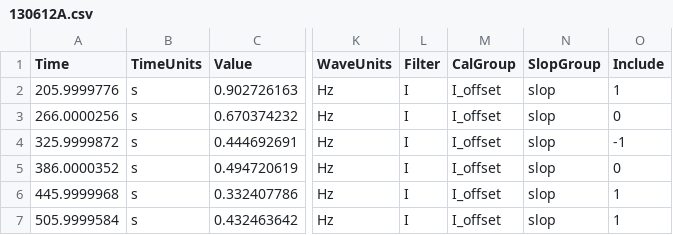
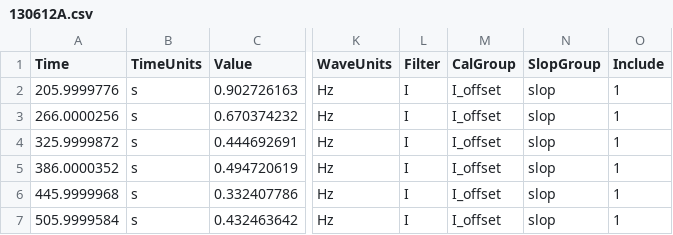
Before and after one commit to astrodyl/JetFit, a CSV file: jetfit/resources/grbs/130612A/130612A.csv, drawn as a sheet; only a part is shown, gaps mark what is left out; the diff names each change by its address in the sheet, - before the commit and + after, or states it on an @@ line.

```diff
--- a/jetfit/resources/grbs/130612A/130612A.csv
+++ b/jetfit/resources/grbs/130612A/130612A.csv
-O3 (Include): 0
+O3 (Include): 1
-O4 (Include): -1
+O4 (Include): 1
-O5 (Include): 0
+O5 (Include): 1
```
Also changed, not shown: jetfit/resources/grbs/090424/090424.csv, jetfit/resources/grbs/220101A/220101A.csv, 12 other files.
